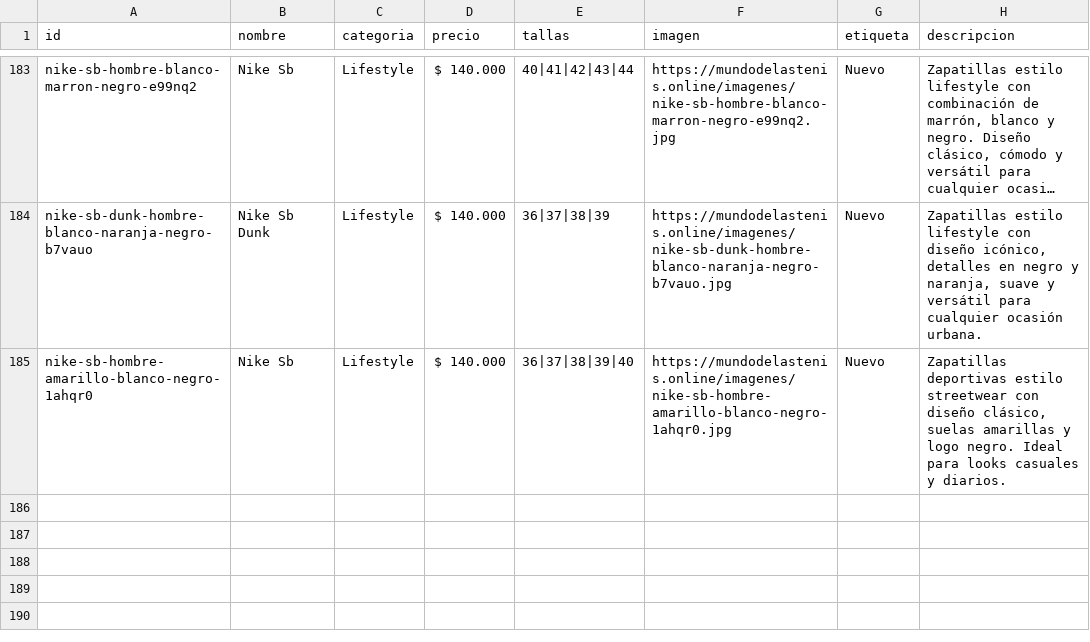
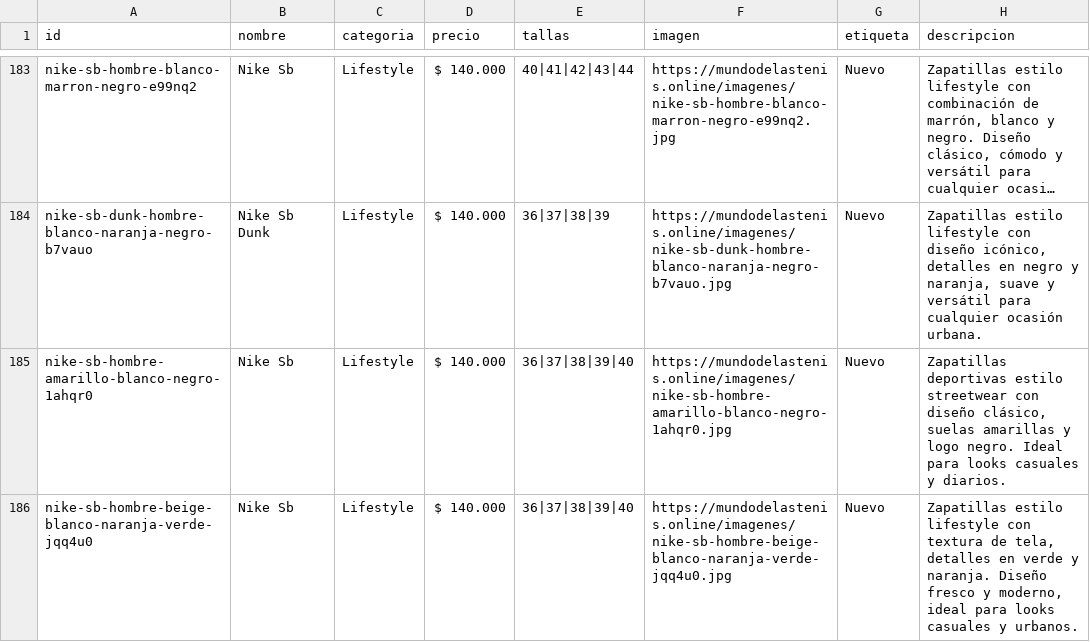
Before and after one commit to Aanticamperos/Mundo-de-las-tenis, a CSV file: catalogo.csv, drawn as a sheet; only a part is shown, gaps mark what is left out; long unchanged cells end in ….

Commit message:
Agregar producto nike-sb-hombre-beige-blanco-naranja-verde-jqq4u0 al catálogo

```diff
--- a/catalogo.csv
+++ b/catalogo.csv
@@ -185 +185,2 @@ id,nombre,categoria,precio,tallas,imagen,etiqueta,descripcion
 "nike-sb-hombre-amarillo-blanco-negro-1ahqr0","Nike Sb","Lifestyle","$ 140.000","36|37|38|39|40","https://mundodelastenis.online/imagenes/nike-sb-hombre-amarillo-blanco-negro-1ahqr0.jpg","Nuevo","Zapatillas deportivas estilo streetwear con diseño clásico, suelas amarillas y logo negro. Ideal para looks casuales y diarios."
+"nike-sb-hombre-beige-blanco-naranja-verde-jqq4u0","Nike Sb","Lifestyle","$ 140.000","36|37|38|39|40","https://mundodelastenis.online/imagenes/nike-sb-hombre-beige-blanco-naranja-verde-jqq4u0.jpg","Nuevo","Zapatillas estilo lifestyle con textura de tela, detalles en verde y naranja. Diseño fresco y moderno, ideal para looks casuales y urbanos."
```
